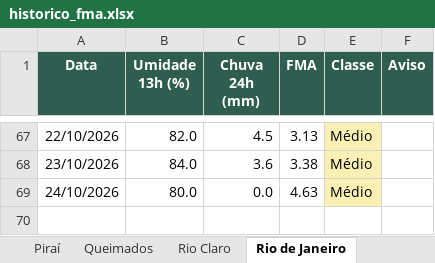
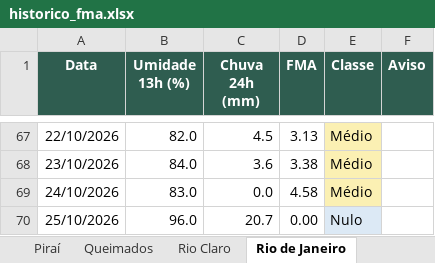
Before and after one commit to kovalsykib/painel-fma, an Excel workbook: docs/historico_fma.xlsx, sheet Rio de Janeiro, drawn as a sheet; only a part is shown, gaps mark what is left out; values as stored, in another font and other column widths than the file's, no borders; the diff names each change by its address in the sheet, - before the commit and + after, or states it on an @@ line.

```diff
--- a/docs/historico_fma.xlsx (sheet Rio de Janeiro)
+++ b/docs/historico_fma.xlsx (sheet Rio de Janeiro)
-B69 (Umidade 13h (%)): 80.0
+B69 (Umidade 13h (%)): 83.0
-D69 (FMA): 4.63
+D69 (FMA): 4.58
+row 70: 25/10/2026 | 96.0 | 20.7 | 0.00 | Nulo
```
Also changed, not shown: sheet Engenheiro Paulo de Frontin, sheet Mendes, sheet Paracambi, sheet Piraí, sheet Rio Claro, sheet Mangaratiba, 9 more sheets, 33 other files.
